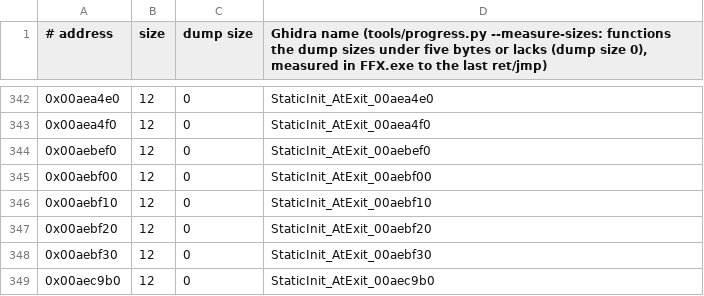
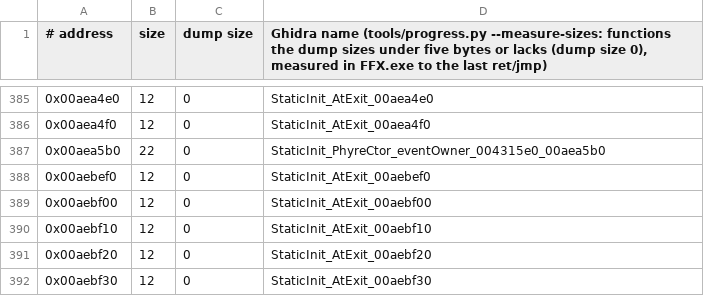
Before and after one commit to yutamago/ffx-rust, a TSV file: symbols/sizes.tsv, drawn as a sheet; only a part is shown, gaps mark what is left out; the shorter side is filled out with more unchanged rows; the diff covers the shown part only; the diff names each change by its address in the sheet, - before the commit and + after, or states it on an @@ line.

Commit message:
static-init-a: batch 2, 44 more (scene render pass types, constructor-then-destructor)
Stage 1 of M5, list static-init-a, batch 2. Adds to ffx-static-a:

- find-or-link (35): if FindPass(name) finds no scene render pass type,
  the list head goes to the new node's slot and the head becomes the
  node; then atexit(dtor).
- constructor-then-destructor (9): a thiscall to the constructor (0 or 1
  word; FFXApplication, the sprite, the descriptor base, Pair_set, ...),
  then atexit(dtor).

Parity: tests/m5_static_init_a.rs runs every row against the original on
the image and on the field and battle snapshots. FindPass is stubbed
both ways (found and not found); the constructors are recording stubs
in both oracles; the call log and every byte written outside the stacks
must match. Mutants: 23 of 23 killed (batch 1 and 2 together).

Gates: check-ported, check-clobber, check-callwidth, check-thisarg,
check-callconv, check-tailargs, check-argslots at 0; host clippy clean;
i686 xwin clippy clean; fmt; tools/build-hook.sh.

Replays (tools/replays/run-all.sh and the same replay binary run by
hand, with a longer limit, for the five replays that run-all killed while
they waited for a game slot): every replay's event trace matches the
original's (12 of 12). Screenshots match the original with 0 differing
pixels in battle-attack, boot, menu-browse, menu-grid, menu-shop,
menu-save, battle-magic, event-besaid and event-agency; field-walk within
its limits. Not yet verified by eye: event-cliff and event-arrival (both
realtime, voiced): the traces are identical, the shots differ by a few
levels (event-cliff) and, at event-arrival, from shot 2 on, growing to a
different camera angle at shot 6 (the first shot matches at 0.4). The
replay runner's 900 s limit covers the game-slot wait, so the replays
queued behind other agents' games were killed before they ran.

```diff
--- a/symbols/sizes.tsv
+++ b/symbols/sizes.tsv
+row 387: 0x00aea5b0 | 22 | 0 | StaticInit_PhyreCtor_eventOwner_004315e0_00aea5b0
```
Also changed, not shown: 43 added rows elsewhere in this file, 5 other files.
